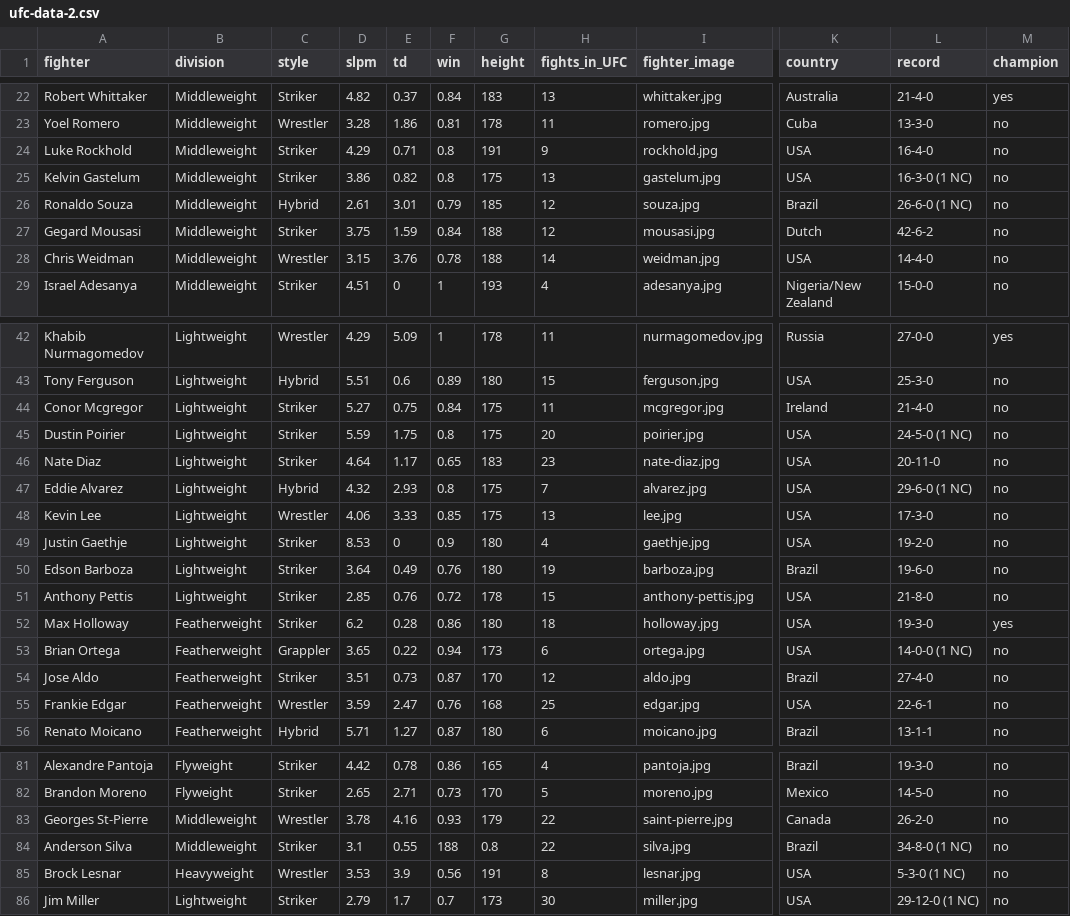
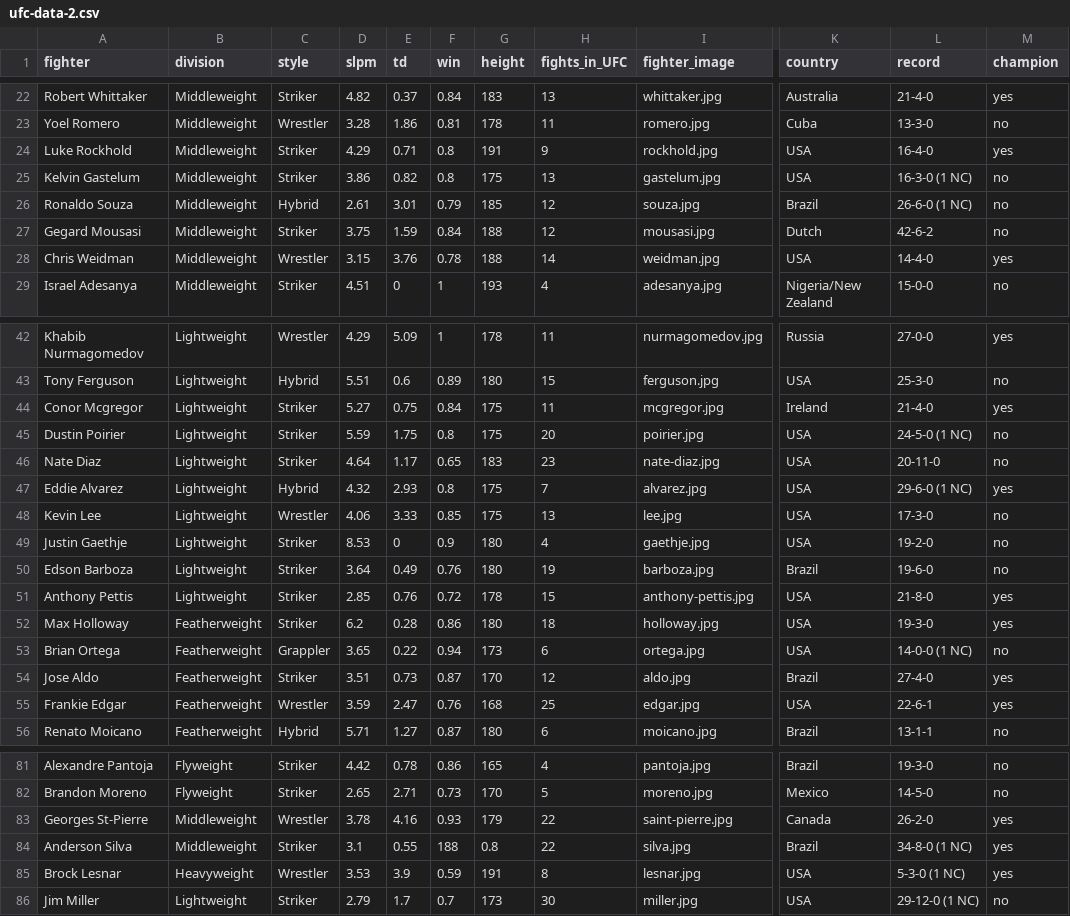
Before and after one commit to Rorywork/UFCDataDashboard, a CSV file: ufc-data-2.csv, drawn as a sheet; only a part is shown, gaps mark what is left out; the diff covers the shown part only; the diff names each change by its address in the sheet, - before the commit and + after, or states it on an @@ line.

```diff
--- a/ufc-data-2.csv
+++ b/ufc-data-2.csv
-M24 (champion): no
+M24 (champion): yes
-M28 (champion): no
+M28 (champion): yes
-M44 (champion): no
+M44 (champion): yes
-M47 (champion): no
+M47 (champion): yes
-M51 (champion): no
+M51 (champion): yes
-M54:M55 (champion): no
+M54:M55 (champion): yes
-M83:M85 (champion): no
+M83:M85 (champion): yes
-F85 (win): 0.56
+F85 (win): 0.59
```
Also changed, not shown: 8 edited cells elsewhere in this file, 3 other files.
